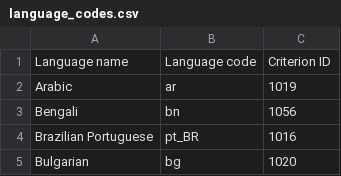
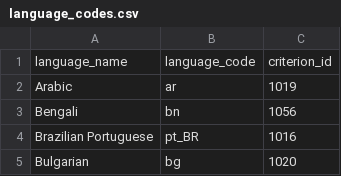
Before and after one commit to google/shopping_insider, a CSV file: data/language_codes.csv, drawn as a sheet; only a part is shown; removed rows and columns are numbered as before the commit, all else as after; the diff names each change by its address in the sheet, - before the commit and + after, or states it on an @@ line.

Commit message:
Change csv header rows to match referenced column names in SQL.
Change-Id: I0bfd1aec65c9010276a579b7b10af25fb1f6dc9c

```diff
--- a/data/language_codes.csv
+++ b/data/language_codes.csv
-row 1: Language name | Language code | Criterion ID
+row 1: language_name | language_code | criterion_id
```
